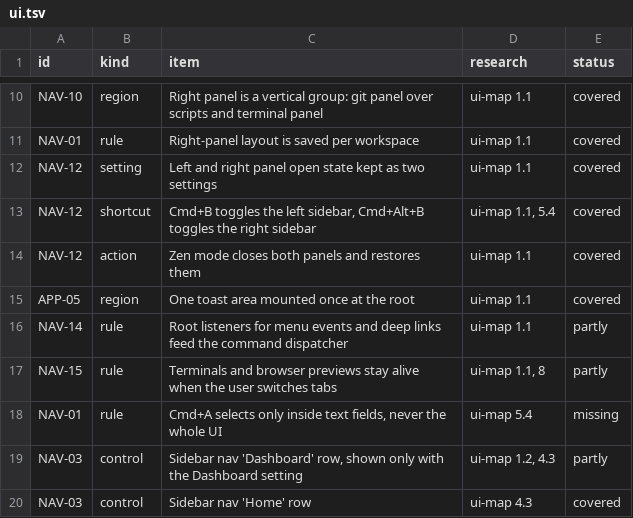
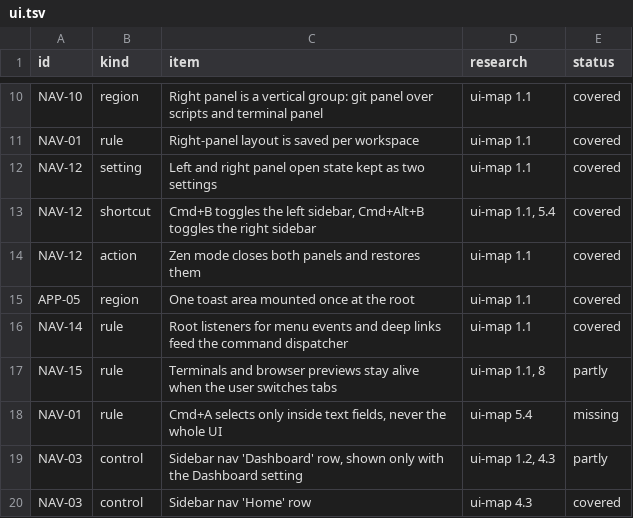
Before and after one commit to jahala/conducted, a TSV file: docs/plans/items/ui.tsv, drawn as a sheet; only a part is shown, gaps mark what is left out.

```diff
--- a/docs/plans/items/ui.tsv
+++ b/docs/plans/items/ui.tsv
@@ -15,3 +15,3 @@ NAV-12	action	Zen mode closes both panels and restores them	ui-map 1.1	covered
 APP-05	region	One toast area mounted once at the root	ui-map 1.1	covered
-NAV-14	rule	Root listeners for menu events and deep links feed the command dispatcher	ui-map 1.1	partly
+NAV-14	rule	Root listeners for menu events and deep links feed the command dispatcher	ui-map 1.1	covered
 NAV-15	rule	Terminals and browser previews stay alive when the user switches tabs	ui-map 1.1, 8	partly
```
Also changed, not shown: docs/plans/items/system.tsv.
